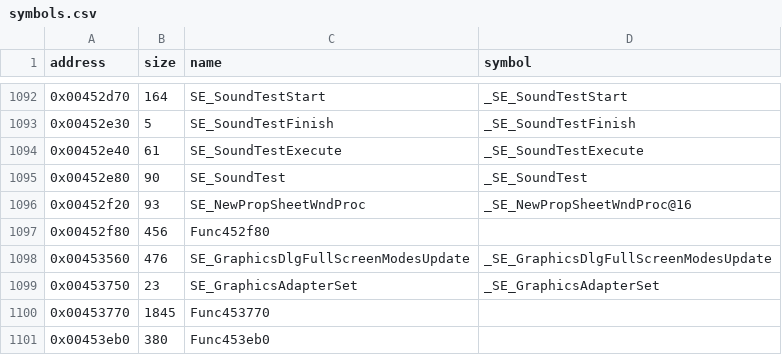
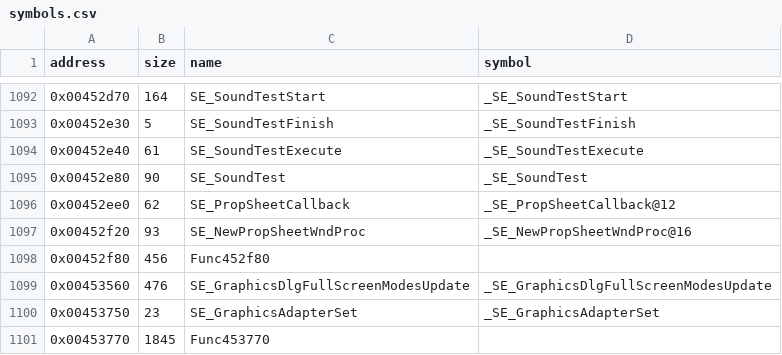
Before and after one commit to LostArtefacts/tr02, a CSV file: config/symbols.csv, drawn as a sheet; only a part is shown, gaps mark what is left out; the shorter side is filled out with more unchanged rows.

Commit message:
Decompile SE_PropSheetCallback (0x452ee0)

```diff
--- a/config/symbols.csv
+++ b/config/symbols.csv
@@ -1095,2 +1095,3 @@ address,size,name,symbol
 0x00452e80,90,SE_SoundTest,_SE_SoundTest
+0x00452ee0,62,SE_PropSheetCallback,_SE_PropSheetCallback@12
 0x00452f20,93,SE_NewPropSheetWndProc,_SE_NewPropSheetWndProc@16
```
Also changed, not shown: 2 other files.
